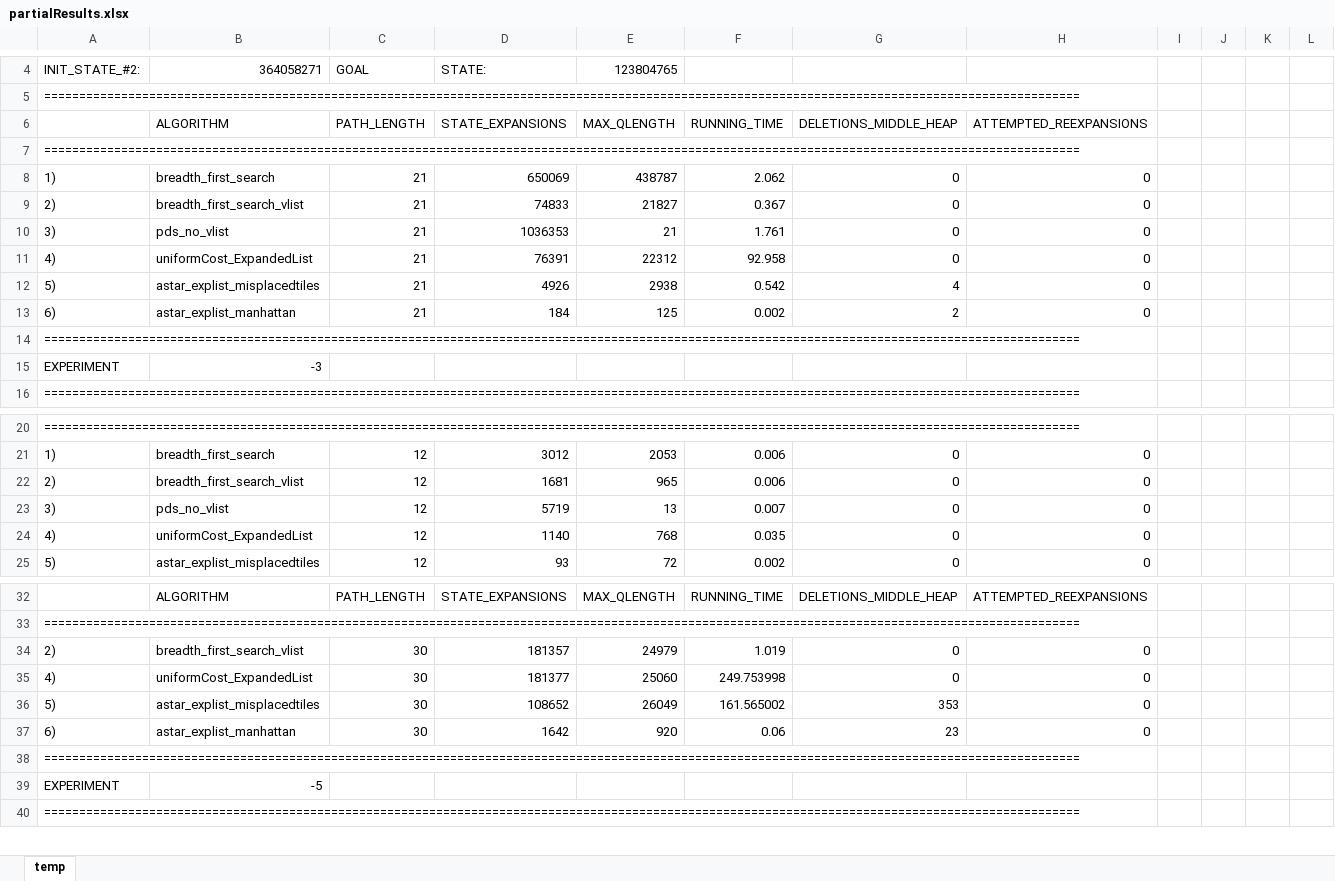
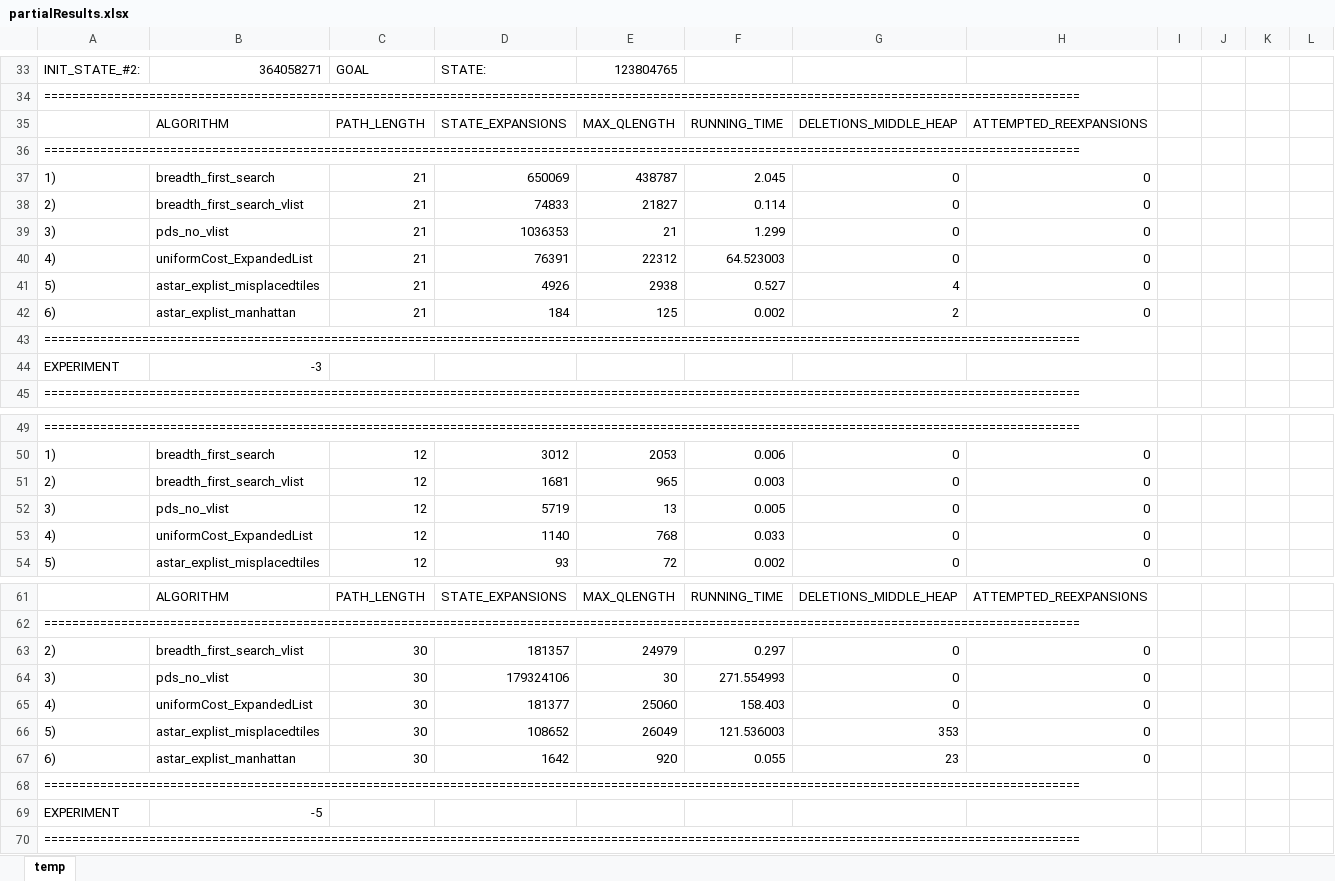
Before and after one commit to ZLamb101/AIAssignment1, an Excel workbook: partialResults.xlsx, sheet temp, drawn as a sheet; only a part is shown, gaps mark what is left out; values as stored, in another font and other column widths than the file's, no borders; addresses are those after the commit; the diff covers the shown part only; the diff names each change by its address in the sheet, - before the commit and + after, or states it on an @@ line.

```diff
--- a/partialResults.xlsx (sheet temp)
+++ b/partialResults.xlsx (sheet temp)
-F37: 2.062
+F37: 2.045
-F38: 0.367
+F38: 0.114
-F39: 1.761
+F39: 1.299
-F40: 92.958
+F40: 64.523003
-F41: 0.542
+F41: 0.527
-F51: 0.006
+F51: 0.003
-F52: 0.007
+F52: 0.005
-F53: 0.035
+F53: 0.033
-F63: 1.019
+F63: 0.297
+row 64: 3) | pds_no_vlist | 30 | 179324106 | 30 | 271.554993 | 0 | 0
-F65: 249.753998
+F65: 158.403
-F66: 161.565002
+F66: 121.536003
-F67: 0.06
+F67: 0.055
```
Also changed, not shown: 56 added rows and 4 edited cells elsewhere in this sheet, 11 other files.
